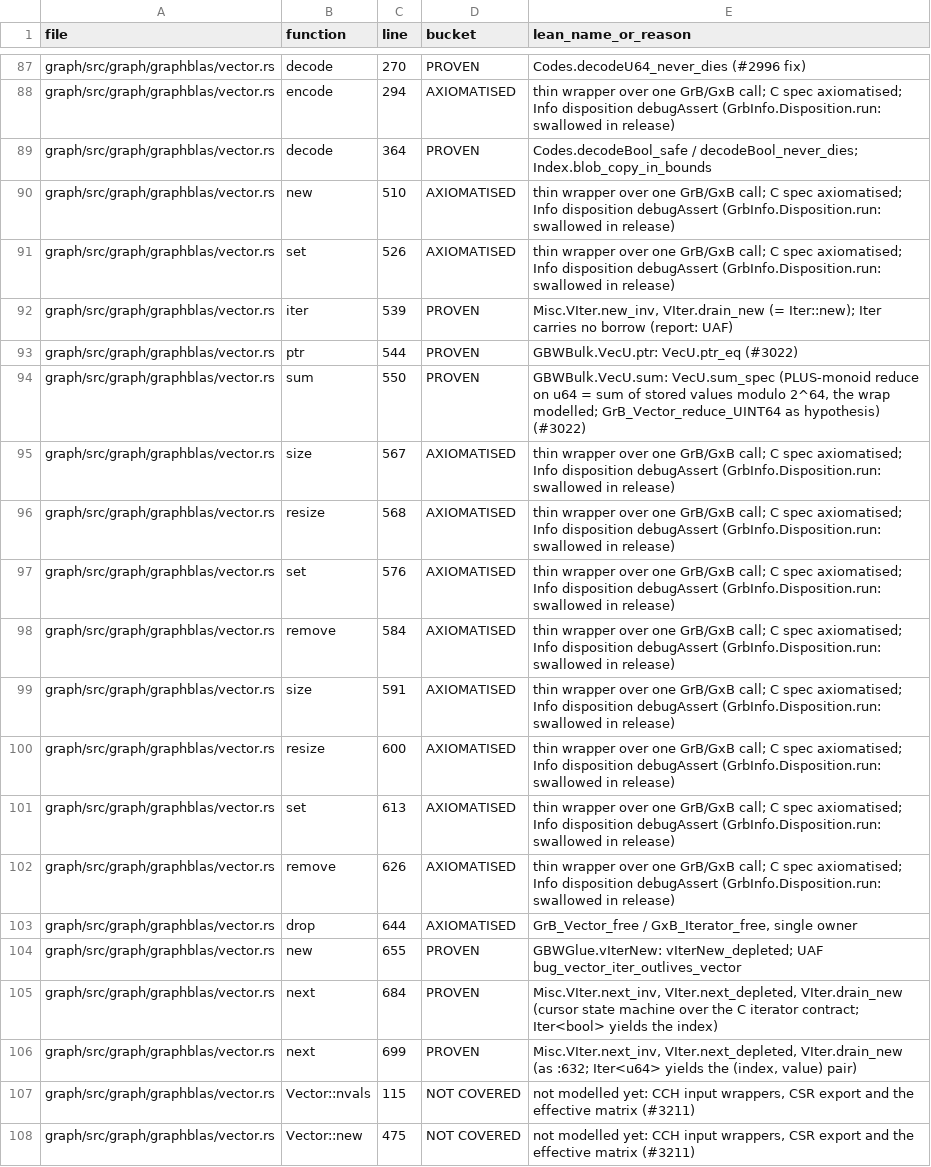
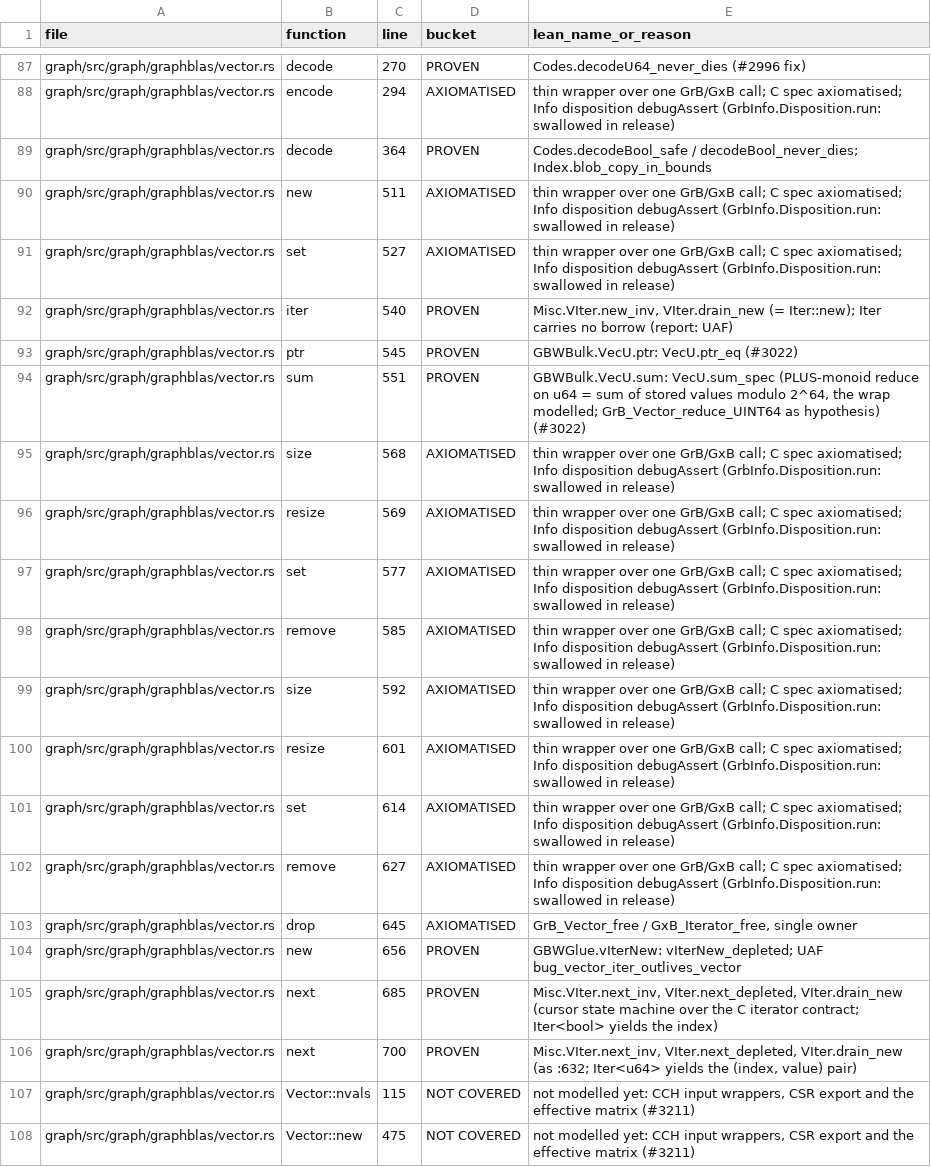
Before and after one commit to FalkorDB/FalkorDB, a TSV file: proofs/graphblas_wrappers/COVERAGE.tsv, drawn as a sheet; only a part is shown, gaps mark what is left out; removed rows and columns are numbered as before the commit, all else as after; the diff covers the shown part only; the diff names each change by its address in the sheet, - before the commit and + after, or states it on an @@ line.

```diff
--- a/proofs/graphblas_wrappers/COVERAGE.tsv
+++ b/proofs/graphblas_wrappers/COVERAGE.tsv
-C90 (line): 510
+C90 (line): 511
-C91 (line): 526
+C91 (line): 527
-C92 (line): 539
+C92 (line): 540
-C93 (line): 544
+C93 (line): 545
-C94 (line): 550
+C94 (line): 551
-row 95: graph/src/graph/graphblas/vector.rs | size | 567 | AXIOMATISED | thin wrapper over one GrB/GxB call; C spec axiomatised; Info disposition debugAssert (GrbInfo.Disposition.run: swallowed in release)
-B95 (function): resize
+B95 (function): size
+row 96: graph/src/graph/graphblas/vector.rs | resize | 569 | AXIOMATISED | thin wrapper over one GrB/GxB call; C spec axiomatised; Info disposition debugAssert (GrbInfo.Disposition.run: swallowed in release)
-C97 (line): 576
+C97 (line): 577
-C98 (line): 584
+C98 (line): 585
-C99 (line): 591
+C99 (line): 592
-C100 (line): 600
+C100 (line): 601
-C101 (line): 613
+C101 (line): 614
-C102 (line): 626
+C102 (line): 627
-C103 (line): 644
+C103 (line): 645
-C104 (line): 655
+C104 (line): 656
-C105 (line): 684
+C105 (line): 685
-C106 (line): 699
+C106 (line): 700
```
Also changed, not shown: 1 added row and 15 edited cells elsewhere in this file, 3 other files.
